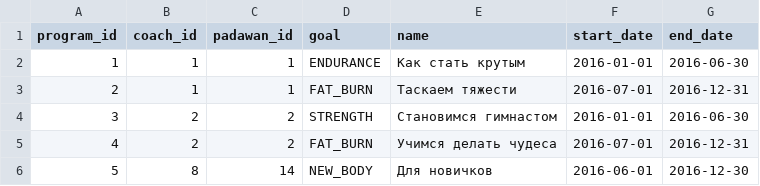
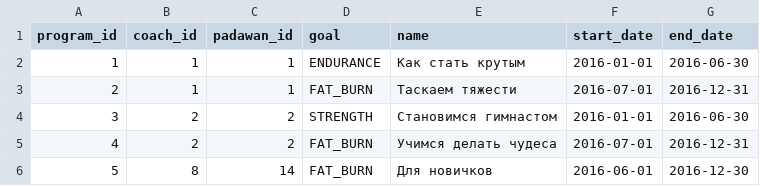
Before and after one commit to senichas/findcoach.com.ua, a CSV file: db-maintenance/src/main/resources/data/program.csv, drawn as a sheet.

Commit message:
Fix enum value for test data

```diff
--- a/db-maintenance/src/main/resources/data/program.csv
+++ b/db-maintenance/src/main/resources/data/program.csv
@@ -5,2 +5,2 @@ program_id,coach_id,padawan_id,goal,name,start_date,end_date
 4,2,2,FAT_BURN,Учимся делать чудеса,2016-07-01,2016-12-31
-5,8,14,NEW_BODY,Для новичков,2016-06-01,2016-12-30
+5,8,14,FAT_BURN,Для новичков,2016-06-01,2016-12-30
```
